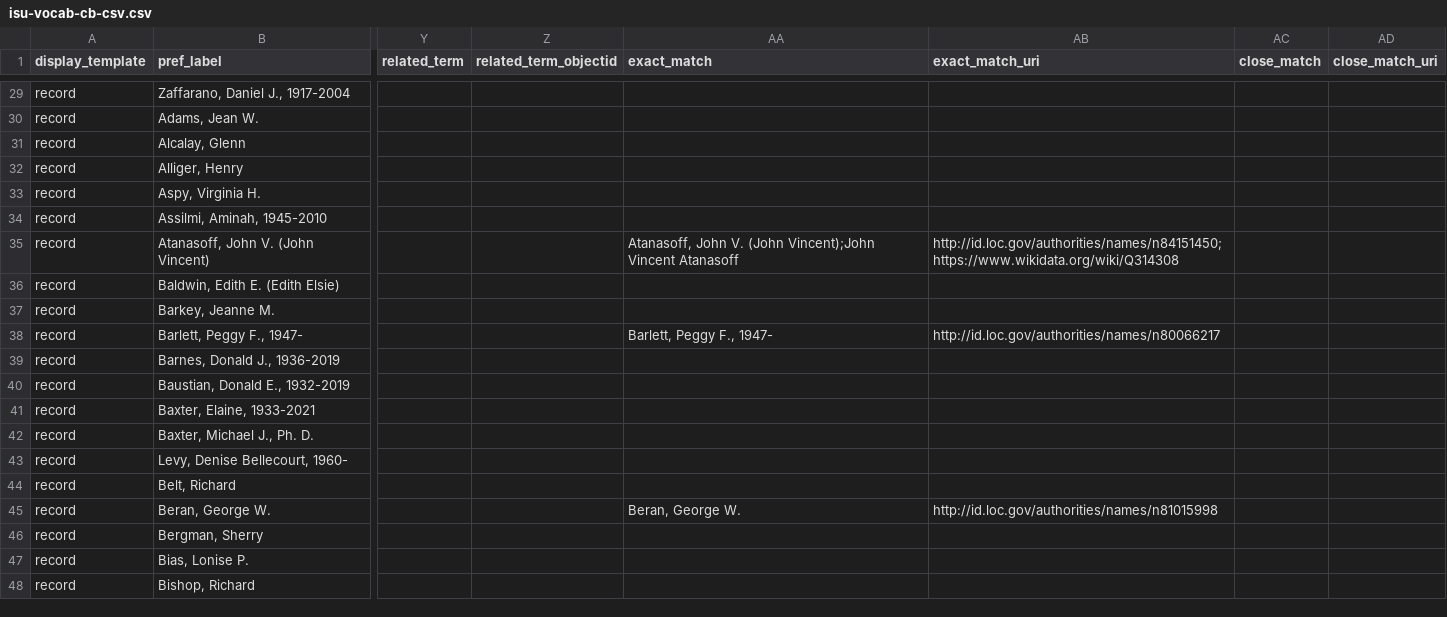
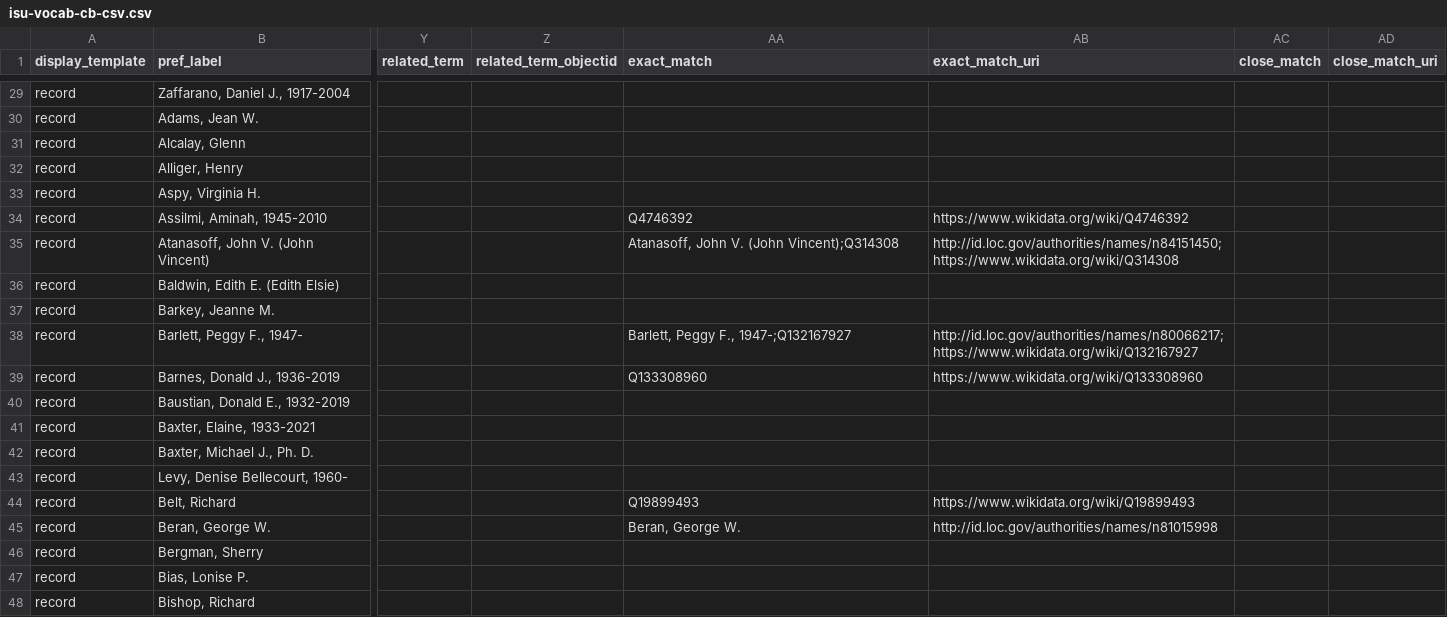
Before and after one commit to isu-digital/isu-thesaurus, a CSV file: _data/isu-vocab-cb-csv.csv, drawn as a sheet; only a part is shown, gaps mark what is left out; the diff covers the shown part only; the diff names each change by its address in the sheet, - before the commit and + after, or states it on an @@ line.

Commit message:
Update isu-vocab-cb-csv.csv
Added Wikidata item numbers to 58 records and ORCID to 1 record

```diff
--- a/_data/isu-vocab-cb-csv.csv
+++ b/_data/isu-vocab-cb-csv.csv
-AA34 (exact_match): (empty)
+AA34 (exact_match): Q4746392
-AB34 (exact_match_uri): (empty)
+AB34 (exact_match_uri): https://www.wikidata.org/wiki/Q4746392
-AA35 (exact_match): …V. (John Vincent);John Vincent Atanasoff
+AA35 (exact_match): …V. (John Vincent);Q314308
-AA38 (exact_match): Barlett, Peggy F., 1947-
+AA38 (exact_match): Barlett, Peggy F., 1947-;Q132167927
-AB38 (exact_match_uri): http://id.loc.gov/authorities/names/n80066217
+AB38 (exact_match_uri): http://id.loc.gov/authorities/names/n80066217;https://www.wikidata.org/wiki/Q132167927
-AA39 (exact_match): (empty)
+AA39 (exact_match): Q133308960
-AB39 (exact_match_uri): (empty)
+AB39 (exact_match_uri): https://www.wikidata.org/wiki/Q133308960
-AA44 (exact_match): (empty)
+AA44 (exact_match): Q19899493
-AB44 (exact_match_uri): (empty)
+AB44 (exact_match_uri): https://www.wikidata.org/wiki/Q19899493
```
Also changed, not shown: 107 edited cells elsewhere in this file.
